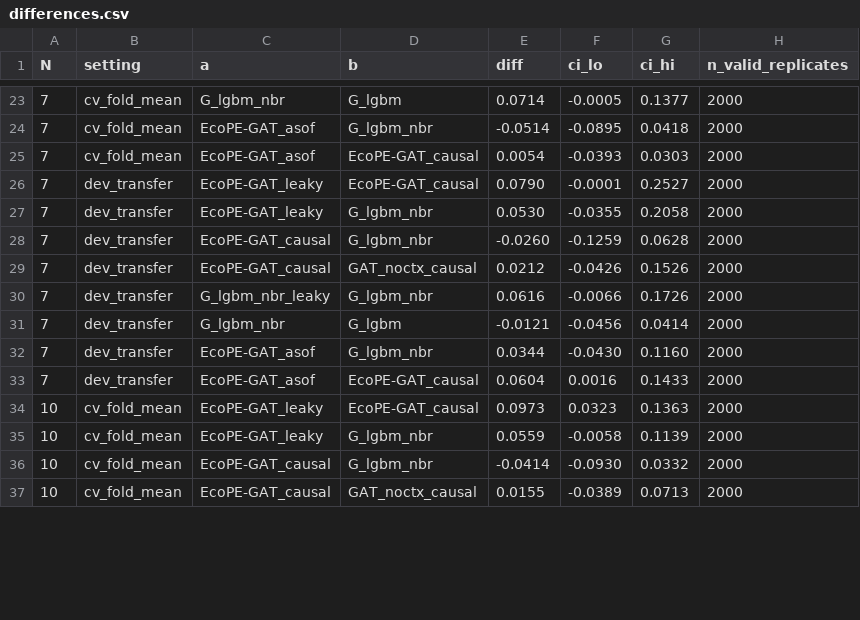
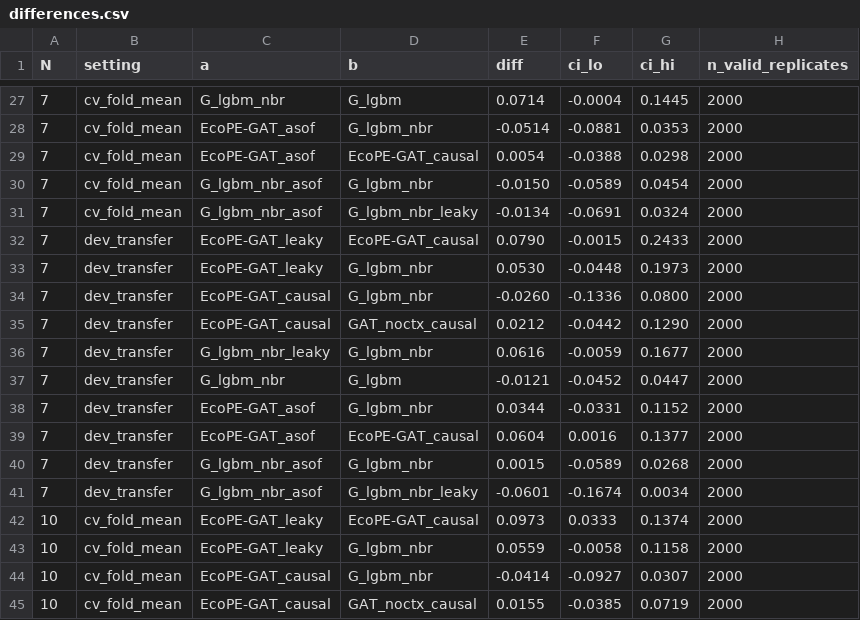
Before and after one commit to Laib-Djounaid/ecope, a CSV file: reports/dev_results/differences.csv, drawn as a sheet; only a part is shown, gaps mark what is left out; the diff covers the shown part only.

```diff
--- a/reports/dev_results/differences.csv
+++ b/reports/dev_results/differences.csv
@@ -23,15 +27,19 @@ N,setting,a,b,diff,ci_lo,ci_hi,n_valid_replicates
-7,cv_fold_mean,G_lgbm_nbr,G_lgbm,0.0714,-0.0005,0.1377,2000
-7,cv_fold_mean,EcoPE-GAT_asof,G_lgbm_nbr,-0.0514,-0.0895,0.0418,2000
-7,cv_fold_mean,EcoPE-GAT_asof,EcoPE-GAT_causal,0.0054,-0.0393,0.0303,2000
-7,dev_transfer,EcoPE-GAT_leaky,EcoPE-GAT_causal,0.0790,-0.0001,0.2527,2000
-7,dev_transfer,EcoPE-GAT_leaky,G_lgbm_nbr,0.0530,-0.0355,0.2058,2000
-7,dev_transfer,EcoPE-GAT_causal,G_lgbm_nbr,-0.0260,-0.1259,0.0628,2000
-7,dev_transfer,EcoPE-GAT_causal,GAT_noctx_causal,0.0212,-0.0426,0.1526,2000
-7,dev_transfer,G_lgbm_nbr_leaky,G_lgbm_nbr,0.0616,-0.0066,0.1726,2000
-7,dev_transfer,G_lgbm_nbr,G_lgbm,-0.0121,-0.0456,0.0414,2000
-7,dev_transfer,EcoPE-GAT_asof,G_lgbm_nbr,0.0344,-0.0430,0.1160,2000
-7,dev_transfer,EcoPE-GAT_asof,EcoPE-GAT_causal,0.0604,0.0016,0.1433,2000
-10,cv_fold_mean,EcoPE-GAT_leaky,EcoPE-GAT_causal,0.0973,0.0323,0.1363,2000
-10,cv_fold_mean,EcoPE-GAT_leaky,G_lgbm_nbr,0.0559,-0.0058,0.1139,2000
-10,cv_fold_mean,EcoPE-GAT_causal,G_lgbm_nbr,-0.0414,-0.0930,0.0332,2000
-10,cv_fold_mean,EcoPE-GAT_causal,GAT_noctx_causal,0.0155,-0.0389,0.0713,2000
+7,cv_fold_mean,G_lgbm_nbr,G_lgbm,0.0714,-0.0004,0.1445,2000
+7,cv_fold_mean,EcoPE-GAT_asof,G_lgbm_nbr,-0.0514,-0.0881,0.0353,2000
+7,cv_fold_mean,EcoPE-GAT_asof,EcoPE-GAT_causal,0.0054,-0.0388,0.0298,2000
+7,cv_fold_mean,G_lgbm_nbr_asof,G_lgbm_nbr,-0.0150,-0.0589,0.0454,2000
+7,cv_fold_mean,G_lgbm_nbr_asof,G_lgbm_nbr_leaky,-0.0134,-0.0691,0.0324,2000
+7,dev_transfer,EcoPE-GAT_leaky,EcoPE-GAT_causal,0.0790,-0.0015,0.2433,2000
+7,dev_transfer,EcoPE-GAT_leaky,G_lgbm_nbr,0.0530,-0.0448,0.1973,2000
+7,dev_transfer,EcoPE-GAT_causal,G_lgbm_nbr,-0.0260,-0.1336,0.0800,2000
+7,dev_transfer,EcoPE-GAT_causal,GAT_noctx_causal,0.0212,-0.0442,0.1290,2000
+7,dev_transfer,G_lgbm_nbr_leaky,G_lgbm_nbr,0.0616,-0.0059,0.1677,2000
+7,dev_transfer,G_lgbm_nbr,G_lgbm,-0.0121,-0.0452,0.0447,2000
+7,dev_transfer,EcoPE-GAT_asof,G_lgbm_nbr,0.0344,-0.0331,0.1152,2000
+7,dev_transfer,EcoPE-GAT_asof,EcoPE-GAT_causal,0.0604,0.0016,0.1377,2000
+7,dev_transfer,G_lgbm_nbr_asof,G_lgbm_nbr,0.0015,-0.0589,0.0268,2000
+7,dev_transfer,G_lgbm_nbr_asof,G_lgbm_nbr_leaky,-0.0601,-0.1674,0.0034,2000
+10,cv_fold_mean,EcoPE-GAT_leaky,EcoPE-GAT_causal,0.0973,0.0333,0.1374,2000
+10,cv_fold_mean,EcoPE-GAT_leaky,G_lgbm_nbr,0.0559,-0.0058,0.1158,2000
+10,cv_fold_mean,EcoPE-GAT_causal,G_lgbm_nbr,-0.0414,-0.0927,0.0307,2000
+10,cv_fold_mean,EcoPE-GAT_causal,GAT_noctx_causal,0.0155,-0.0385,0.0719,2000
```
Also changed, not shown: 8 added rows and 53 edited cells elsewhere in this file, reports/dev_results/summary.csv, 11 other files.
